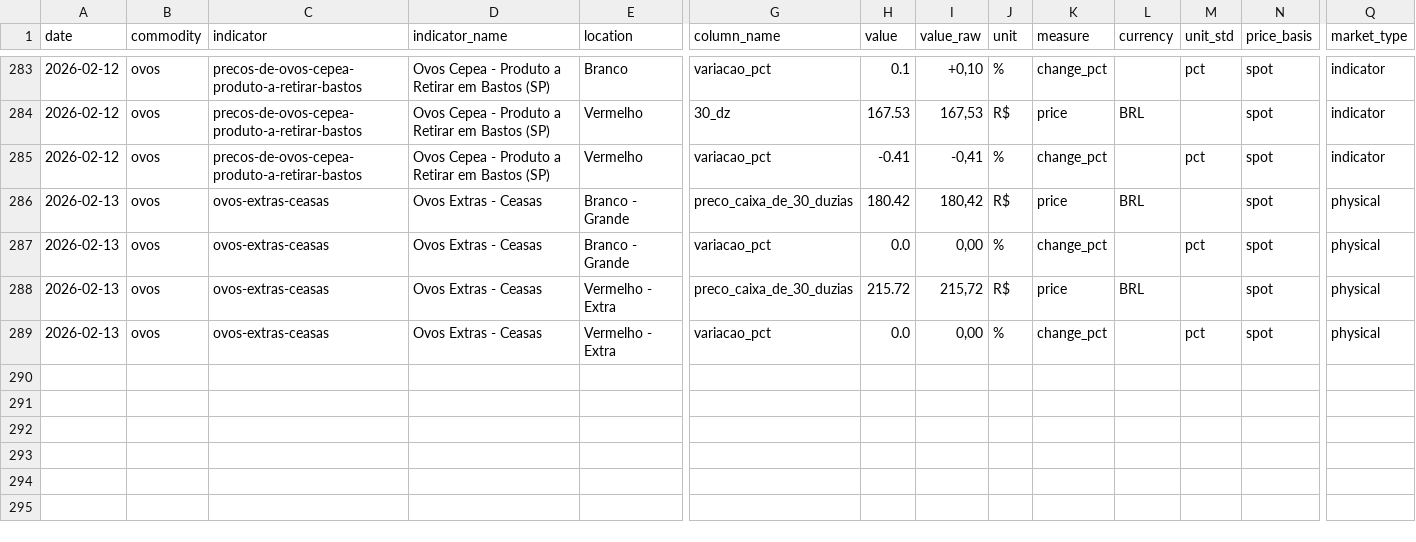
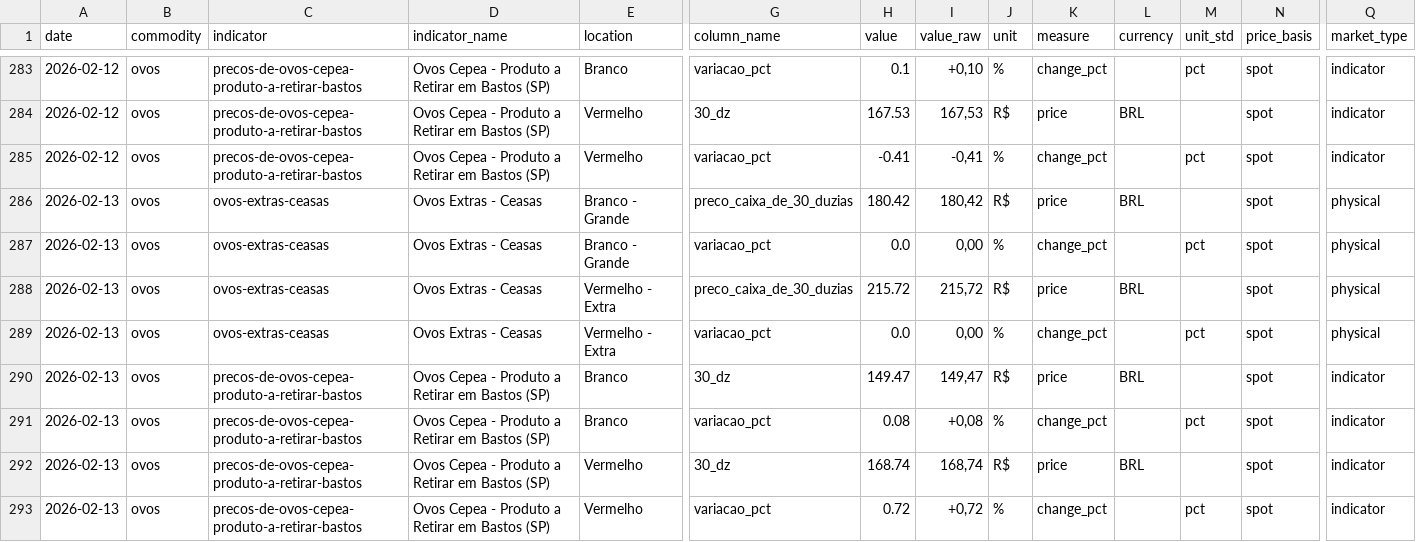
Before and after one commit to FrancyJGLisboa/noticiasagricolas_etl, a CSV file: data/csv/ovos.csv, drawn as a sheet; only a part is shown, gaps mark what is left out; rows hold the shown columns only; the diff names each change by its address in the sheet, - before the commit and + after, or states it on an @@ line.

```diff
--- a/data/csv/ovos.csv
+++ b/data/csv/ovos.csv
+row 290: 2026-02-13 | ovos | precos-de-ovos-cepea-produto-a-retirar-bastos | Ovos Cepea - Produto a Retirar em Bastos (SP) | Branco | 30_dz | 149.47 | 149,47 | R$ | price | BRL |  | spot | indicator
+row 291: 2026-02-13 | ovos | precos-de-ovos-cepea-produto-a-retirar-bastos | Ovos Cepea - Produto a Retirar em Bastos (SP) | Branco | variacao_pct | 0.08 | +0,08 | % | change_pct |  | pct | spot | indicator
+row 292: 2026-02-13 | ovos | precos-de-ovos-cepea-produto-a-retirar-bastos | Ovos Cepea - Produto a Retirar em Bastos (SP) | Vermelho | 30_dz | 168.74 | 168,74 | R$ | price | BRL |  | spot | indicator
+row 293: 2026-02-13 | ovos | precos-de-ovos-cepea-produto-a-retirar-bastos | Ovos Cepea - Produto a Retirar em Bastos (SP) | Vermelho | variacao_pct | 0.72 | +0,72 | % | change_pct |  | pct | spot | indicator
```
Also changed, not shown: data/csv/basis-boi-gordo.csv, data/csv/feijao.csv, 12 other files.
